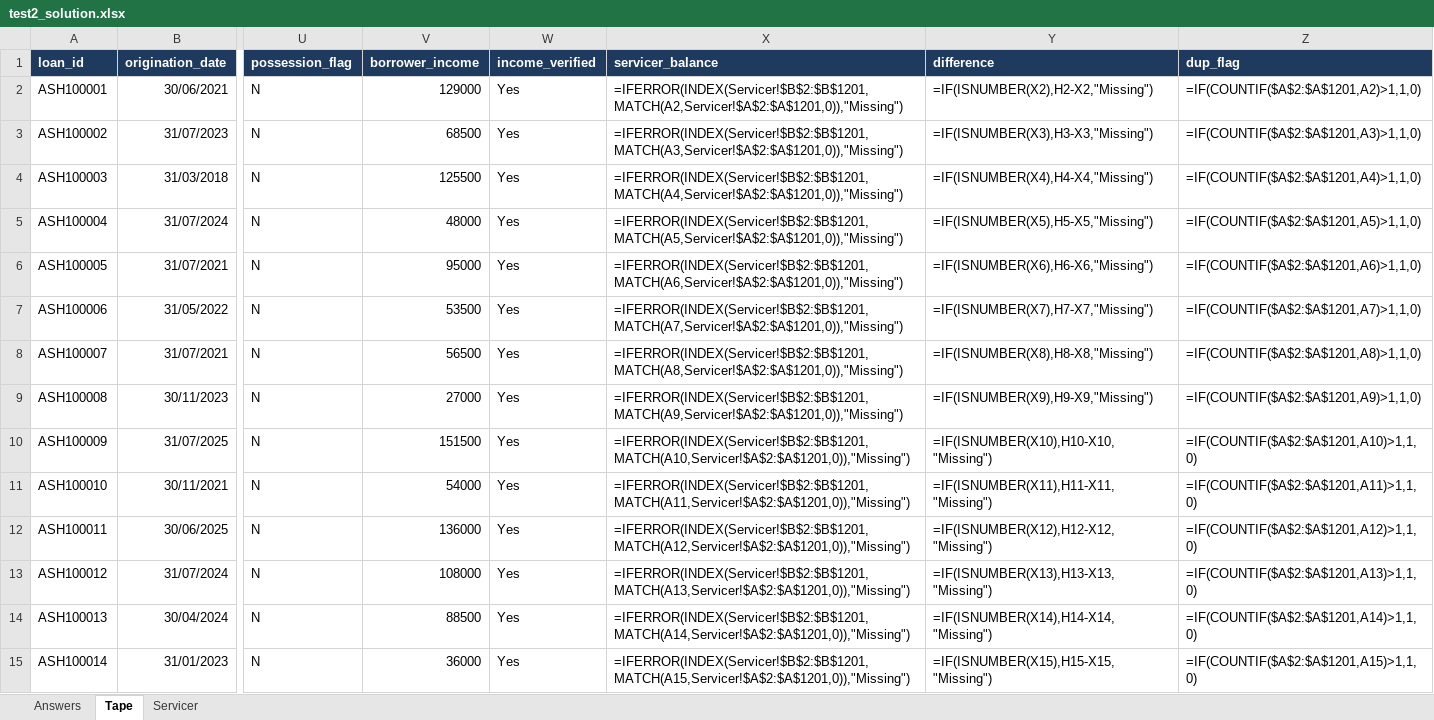
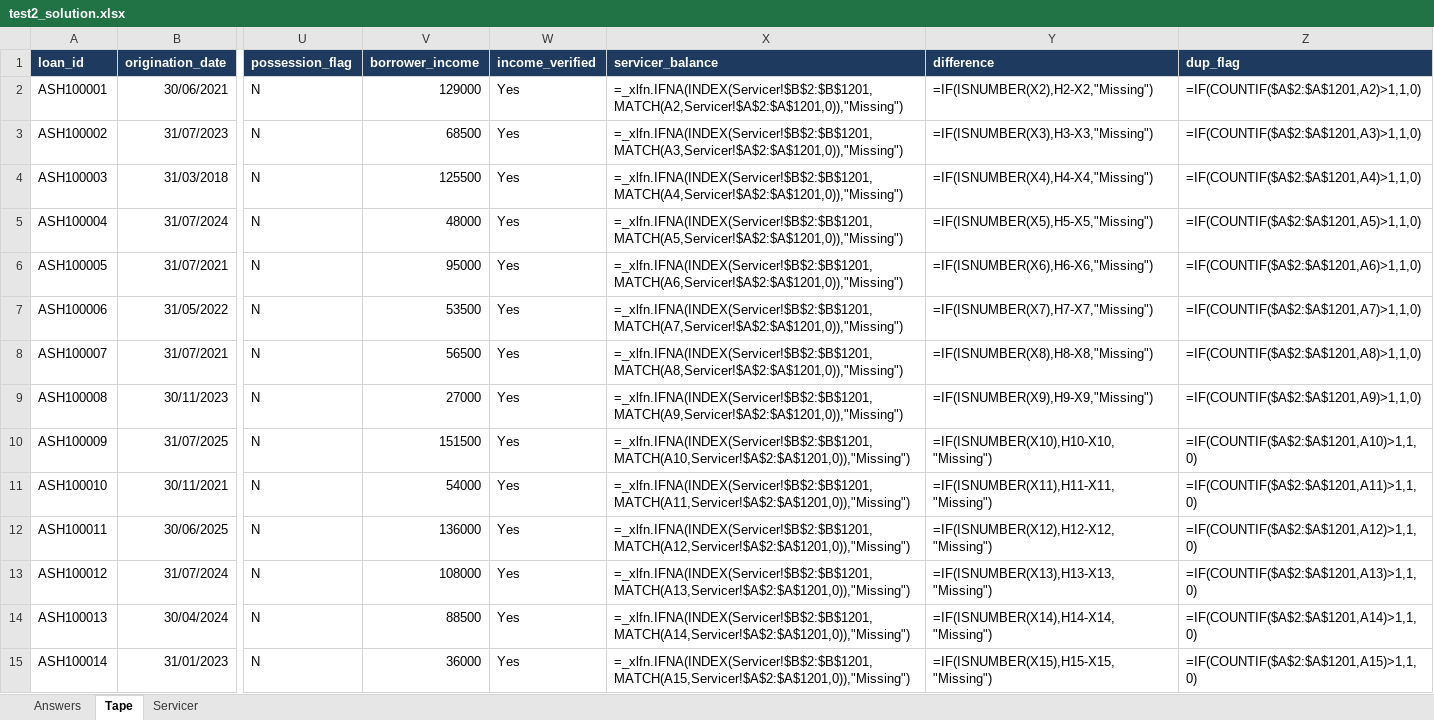
Before and after one commit to MohamedMiledDataAnalysis/sf-interviews-from-zero, an Excel workbook: excel/test2_solution.xlsx, sheet Tape, drawn as a sheet; only a part is shown, gaps mark what is left out; values as stored, in another font and other column widths than the file's, no borders; formulas are shown in place of their values; the diff covers the shown part only; the diff names each change by its address in the sheet, - before the commit and + after, or states it on an @@ line.

```diff
--- a/excel/test2_solution.xlsx (sheet Tape)
+++ b/excel/test2_solution.xlsx (sheet Tape)
-X2 (servicer_balance): =IFERROR(INDEX(Servicer!$B$2:$B$1201,MATCH(A2,Servicer!$A$2:$A$1201,0)),"Missing")
+X2 (servicer_balance): =_xlfn.IFNA(INDEX(Servicer!$B$2:$B$1201,MATCH(A2,Servicer!$A$2:$A$1201,0)),"Missing")
-X3 (servicer_balance): =IFERROR(INDEX(Servicer!$B$2:$B$1201,MATCH(A3,Servicer!$A$2:$A$1201,0)),"Missing")
+X3 (servicer_balance): =_xlfn.IFNA(INDEX(Servicer!$B$2:$B$1201,MATCH(A3,Servicer!$A$2:$A$1201,0)),"Missing")
-X4 (servicer_balance): =IFERROR(INDEX(Servicer!$B$2:$B$1201,MATCH(A4,Servicer!$A$2:$A$1201,0)),"Missing")
+X4 (servicer_balance): =_xlfn.IFNA(INDEX(Servicer!$B$2:$B$1201,MATCH(A4,Servicer!$A$2:$A$1201,0)),"Missing")
-X5 (servicer_balance): =IFERROR(INDEX(Servicer!$B$2:$B$1201,MATCH(A5,Servicer!$A$2:$A$1201,0)),"Missing")
+X5 (servicer_balance): =_xlfn.IFNA(INDEX(Servicer!$B$2:$B$1201,MATCH(A5,Servicer!$A$2:$A$1201,0)),"Missing")
-X6 (servicer_balance): =IFERROR(INDEX(Servicer!$B$2:$B$1201,MATCH(A6,Servicer!$A$2:$A$1201,0)),"Missing")
+X6 (servicer_balance): =_xlfn.IFNA(INDEX(Servicer!$B$2:$B$1201,MATCH(A6,Servicer!$A$2:$A$1201,0)),"Missing")
-X7 (servicer_balance): =IFERROR(INDEX(Servicer!$B$2:$B$1201,MATCH(A7,Servicer!$A$2:$A$1201,0)),"Missing")
+X7 (servicer_balance): =_xlfn.IFNA(INDEX(Servicer!$B$2:$B$1201,MATCH(A7,Servicer!$A$2:$A$1201,0)),"Missing")
-X8 (servicer_balance): =IFERROR(INDEX(Servicer!$B$2:$B$1201,MATCH(A8,Servicer!$A$2:$A$1201,0)),"Missing")
+X8 (servicer_balance): =_xlfn.IFNA(INDEX(Servicer!$B$2:$B$1201,MATCH(A8,Servicer!$A$2:$A$1201,0)),"Missing")
-X9 (servicer_balance): =IFERROR(INDEX(Servicer!$B$2:$B$1201,MATCH(A9,Servicer!$A$2:$A$1201,0)),"Missing")
+X9 (servicer_balance): =_xlfn.IFNA(INDEX(Servicer!$B$2:$B$1201,MATCH(A9,Servicer!$A$2:$A$1201,0)),"Missing")
-X10 (servicer_balance): =IFERROR(INDEX(Servicer!$B$2:$B$1201,MATCH(A10,Servicer!$A$2:$A$1201,0)),"Missing")
+X10 (servicer_balance): =_xlfn.IFNA(INDEX(Servicer!$B$2:$B$1201,MATCH(A10,Servicer!$A$2:$A$1201,0)),"Missing")
-X11 (servicer_balance): =IFERROR(INDEX(Servicer!$B$2:$B$1201,MATCH(A11,Servicer!$A$2:$A$1201,0)),"Missing")
+X11 (servicer_balance): =_xlfn.IFNA(INDEX(Servicer!$B$2:$B$1201,MATCH(A11,Servicer!$A$2:$A$1201,0)),"Missing")
-X12 (servicer_balance): =IFERROR(INDEX(Servicer!$B$2:$B$1201,MATCH(A12,Servicer!$A$2:$A$1201,0)),"Missing")
+X12 (servicer_balance): =_xlfn.IFNA(INDEX(Servicer!$B$2:$B$1201,MATCH(A12,Servicer!$A$2:$A$1201,0)),"Missing")
-X13 (servicer_balance): =IFERROR(INDEX(Servicer!$B$2:$B$1201,MATCH(A13,Servicer!$A$2:$A$1201,0)),"Missing")
+X13 (servicer_balance): =_xlfn.IFNA(INDEX(Servicer!$B$2:$B$1201,MATCH(A13,Servicer!$A$2:$A$1201,0)),"Missing")
-X14 (servicer_balance): =IFERROR(INDEX(Servicer!$B$2:$B$1201,MATCH(A14,Servicer!$A$2:$A$1201,0)),"Missing")
+X14 (servicer_balance): =_xlfn.IFNA(INDEX(Servicer!$B$2:$B$1201,MATCH(A14,Servicer!$A$2:$A$1201,0)),"Missing")
-X15 (servicer_balance): =IFERROR(INDEX(Servicer!$B$2:$B$1201,MATCH(A15,Servicer!$A$2:$A$1201,0)),"Missing")
+X15 (servicer_balance): =_xlfn.IFNA(INDEX(Servicer!$B$2:$B$1201,MATCH(A15,Servicer!$A$2:$A$1201,0)),"Missing")
```
Also changed, not shown: 1186 edited cells elsewhere in this sheet, excel/ch16_excel_workbook.xlsx, excel/test1_solution.xlsx, 1 other file.
